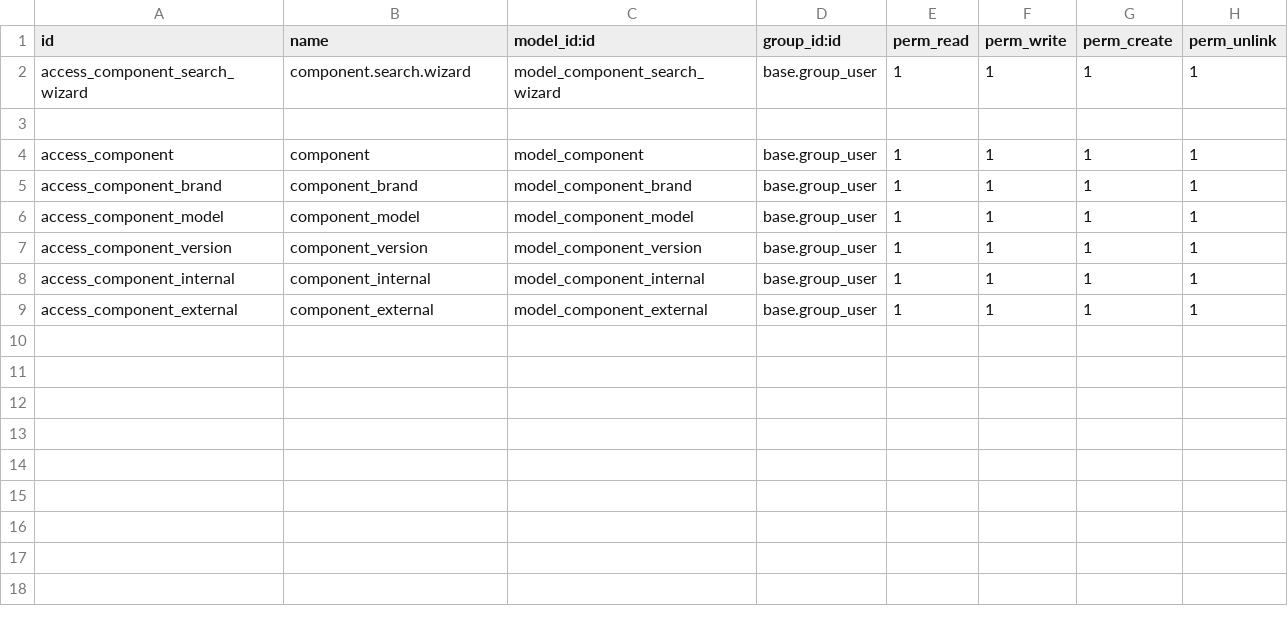
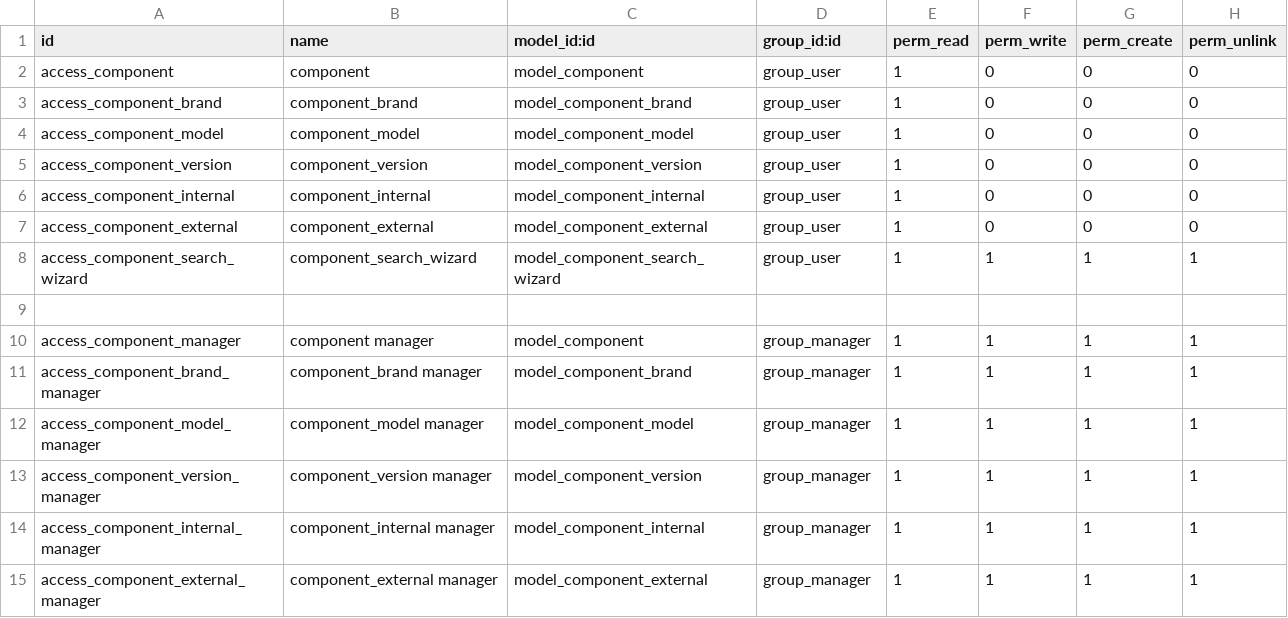
Before and after one commit to odoo-ps/psus-intern, a CSV file: filter/security/ir.model.access.csv, drawn as a sheet.

Commit message:
[FIX] filter: security group access specified

```diff
--- a/filter/security/ir.model.access.csv
+++ b/filter/security/ir.model.access.csv
@@ -1,9 +1,15 @@
 id,name,model_id:id,group_id:id,perm_read,perm_write,perm_create,perm_unlink
-access_component_search_wizard,component.search.wizard,model_component_search_wizard,base.group_user,1,1,1,1
+access_component,component,model_component,group_user,1,0,0,0
+access_component_brand,component_brand,model_component_brand,group_user,1,0,0,0
+access_component_model,component_model,model_component_model,group_user,1,0,0,0
+access_component_version,component_version,model_component_version,group_user,1,0,0,0
+access_component_internal,component_internal,model_component_internal,group_user,1,0,0,0
+access_component_external,component_external,model_component_external,group_user,1,0,0,0
+access_component_search_wizard,component_search_wizard,model_component_search_wizard,group_user,1,1,1,1
 
-access_component,component,model_component,base.group_user,1,1,1,1
-access_component_brand,component_brand,model_component_brand,base.group_user,1,1,1,1
-access_component_model,component_model,model_component_model,base.group_user,1,1,1,1
-access_component_version,component_version,model_component_version,base.group_user,1,1,1,1
-access_component_internal,component_internal,model_component_internal,base.group_user,1,1,1,1
-access_component_external,component_external,model_component_external,base.group_user,1,1,1,1
+access_component_manager,component manager,model_component,group_manager,1,1,1,1
+access_component_brand_manager,component_brand manager,model_component_brand,group_manager,1,1,1,1
+access_component_model_manager,component_model manager,model_component_model,group_manager,1,1,1,1
+access_component_version_manager,component_version manager,model_component_version,group_manager,1,1,1,1
+access_component_internal_manager,component_internal manager,model_component_internal,group_manager,1,1,1,1
+access_component_external_manager,component_external manager,model_component_external,group_manager,1,1,1,1
```
Also changed, not shown: 2 other files.
